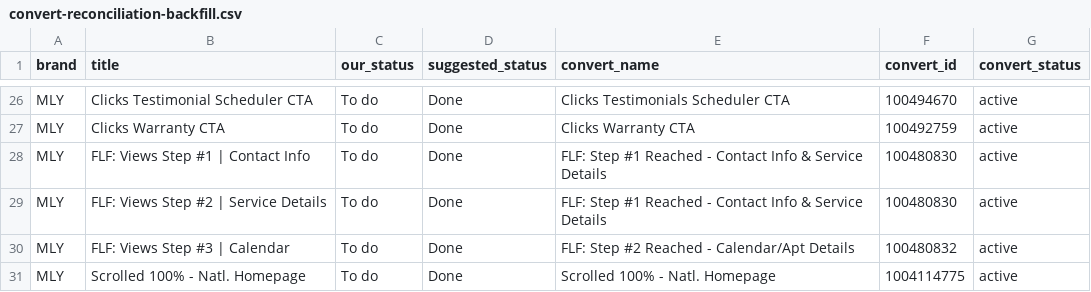
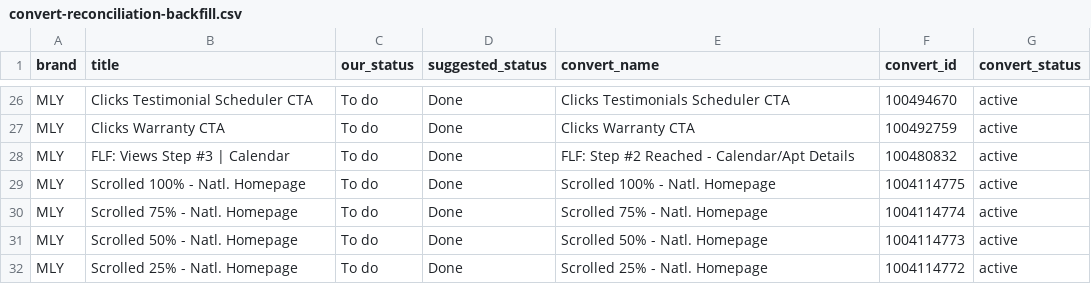
Before and after one commit to lacey-griffith/cqip, a CSV file: scripts/data/convert-reconciliation-backfill.csv, drawn as a sheet; only a part is shown, gaps mark what is left out; the shorter side is filled out with more unchanged rows.

Commit message:
fix(data): pull MLY FLF Step 1/2 rows from Convert backfill — shared goal, needs separate tracking built (open item)

```diff
--- a/scripts/data/convert-reconciliation-backfill.csv
+++ b/scripts/data/convert-reconciliation-backfill.csv
@@ -27,4 +27,2 @@ MLY,Clicks Testimonial Scheduler CTA,To do,Done,Clicks Testimonials Scheduler CT
 MLY,Clicks Warranty CTA,To do,Done,Clicks Warranty CTA,100492759,active
-MLY,FLF: Views Step #1 | Contact Info,To do,Done,FLF: Step #1 Reached - Contact Info & Service Details,100480830,active
-MLY,FLF: Views Step #2 | Service Details,To do,Done,FLF: Step #1 Reached - Contact Info & Service Details,100480830,active
 MLY,FLF: Views Step #3 | Calendar,To do,Done,FLF: Step #2 Reached - Calendar/Apt Details,100480832,active
```
